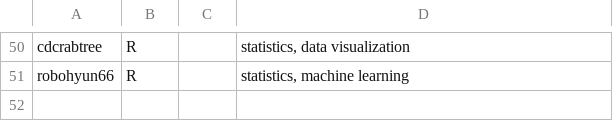
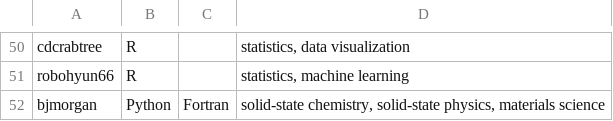
Before and after one commit to sfo-den/joss, a CSV file: docs/reviewers.csv, drawn as a sheet; only a part is shown, gaps mark what is left out; the diff names each change by its address in the sheet, - before the commit and + after, or states it on an @@ line.

Commit message:
Added bjmorgan details to reviewers.csv

```diff
--- a/docs/reviewers.csv
+++ b/docs/reviewers.csv
+row 52: bjmorgan | Python | Fortran | solid-state chemistry, solid-state physics, materials science
```
